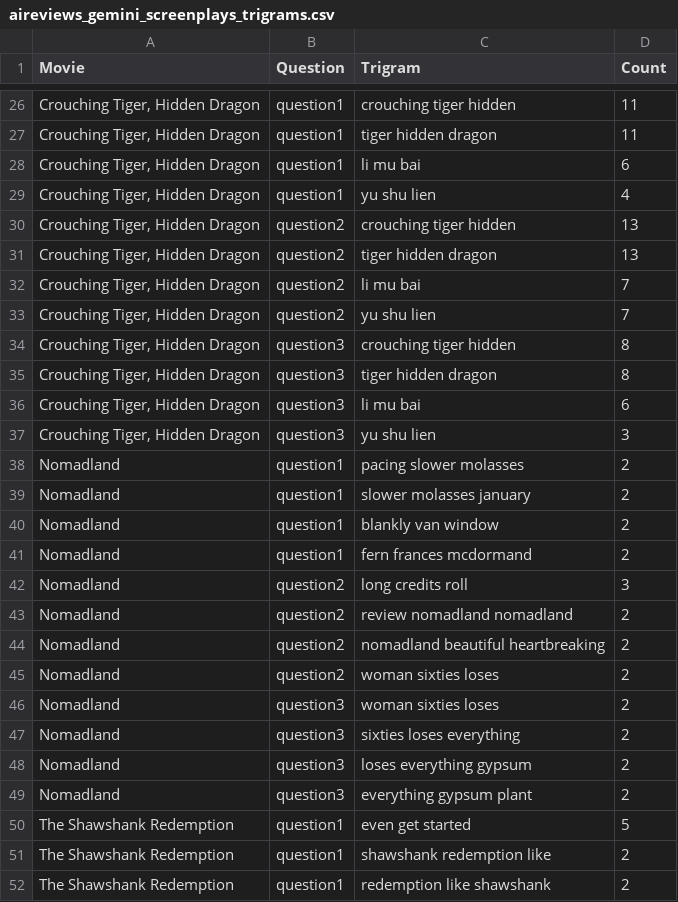
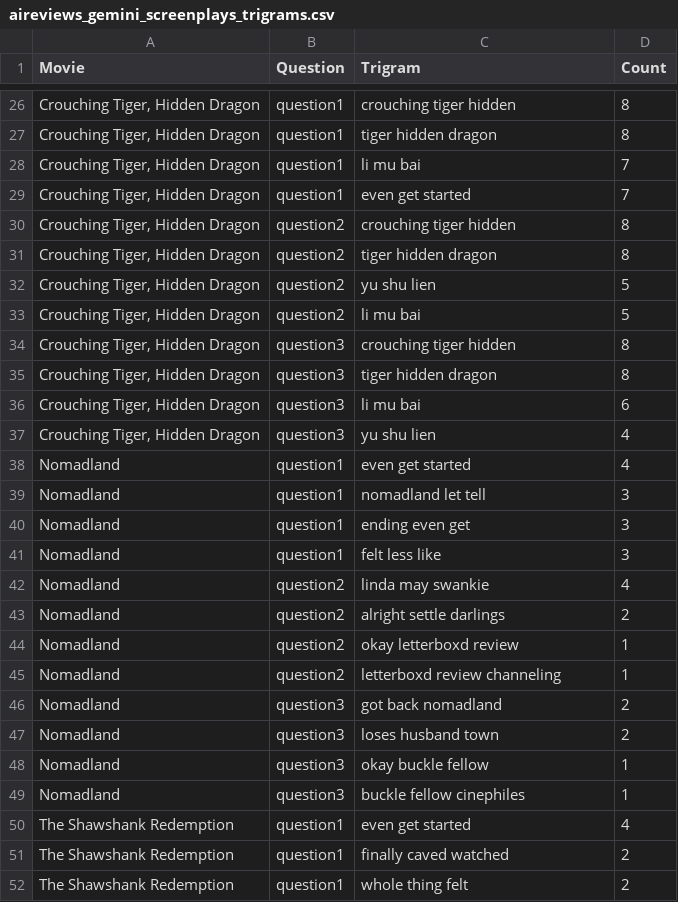
Before and after one commit to sydney-machine-learning/LLM-moviereviews, a CSV file: Trigram Analysis/aireviews_gemini_screenplays_trigrams.csv, drawn as a sheet; only a part is shown, gaps mark what is left out; the diff covers the shown part only; the diff names each change by its address in the sheet, - before the commit and + after, or states it on an @@ line.

Commit message:
updated trigrams

```diff
--- a/Trigram Analysis/aireviews_gemini_screenplays_trigrams.csv
+++ b/Trigram Analysis/aireviews_gemini_screenplays_trigrams.csv
-D26:D27 (Count): 11
+D26:D27 (Count): 8
-D28 (Count): 6
+D28 (Count): 7
-C29 (Trigram): yu shu lien
+C29 (Trigram): even get started
-D29 (Count): 4
+D29 (Count): 7
-D30:D31 (Count): 13
+D30:D31 (Count): 8
-C32 (Trigram): li mu bai
+C32 (Trigram): yu shu lien
-D32:D33 (Count): 7
+D32:D33 (Count): 5
-C33 (Trigram): yu shu lien
+C33 (Trigram): li mu bai
-D37 (Count): 3
+D37 (Count): 4
-C38 (Trigram): pacing slower molasses
+C38 (Trigram): even get started
-D38 (Count): 2
+D38 (Count): 4
-C39 (Trigram): slower molasses january
+C39 (Trigram): nomadland let tell
-D39:D41 (Count): 2
+D39:D41 (Count): 3
-C40 (Trigram): blankly van window
+C40 (Trigram): ending even get
-C41 (Trigram): fern frances mcdormand
+C41 (Trigram): felt less like
-C42 (Trigram): long credits roll
+C42 (Trigram): linda may swankie
-D42 (Count): 3
+D42 (Count): 4
-C43 (Trigram): review nomadland nomadland
+C43 (Trigram): alright settle darlings
-C44 (Trigram): nomadland beautiful heartbreaking
+C44 (Trigram): okay letterboxd review
-D44:D45 (Count): 2
+D44:D45 (Count): 1
-C45 (Trigram): woman sixties loses
+C45 (Trigram): letterboxd review channeling
-C46 (Trigram): woman sixties loses
+C46 (Trigram): got back nomadland
-C47 (Trigram): sixties loses everything
+C47 (Trigram): loses husband town
-C48 (Trigram): loses everything gypsum
+C48 (Trigram): okay buckle fellow
-D48:D49 (Count): 2
+D48:D49 (Count): 1
-C49 (Trigram): everything gypsum plant
+C49 (Trigram): buckle fellow cinephiles
-D50 (Count): 5
+D50 (Count): 4
-C51 (Trigram): shawshank redemption like
+C51 (Trigram): finally caved watched
-C52 (Trigram): redemption like shawshank
+C52 (Trigram): whole thing felt
```
Also changed, not shown: 4 added rows, 4 removed rows and 56 edited cells elsewhere in this file, Trigram Analysis/aireviews_chatgpt_trigrams.csv, Trigram Analysis/aireviews_deepseek_trigrams.csv, 6 other files.
